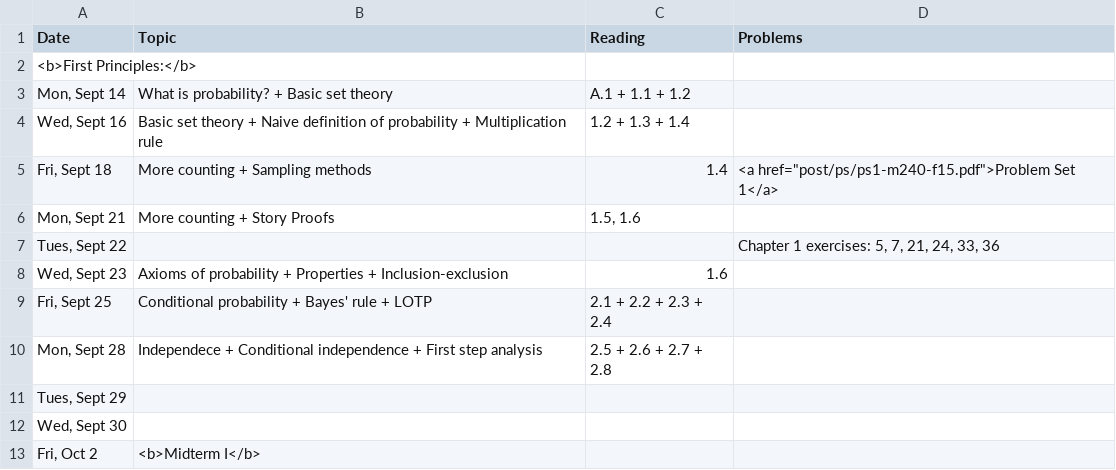
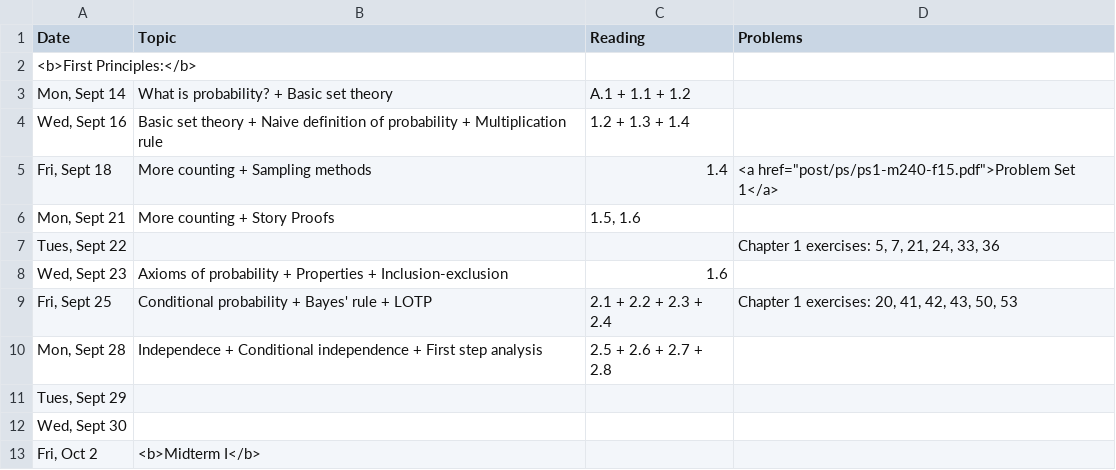
Before and after one commit to math240-LU/math240-LU.github.io, a CSV file: _csv/schedule.csv, drawn as a sheet.

```diff
--- a/_csv/schedule.csv
+++ b/_csv/schedule.csv
@@ -8,3 +8,3 @@ Date,Topic,Reading,Problems
 "Wed, Sept 23",Axioms of probability + Properties + Inclusion-exclusion,1.6,
-"Fri, Sept 25",Conditional probability + Bayes' rule + LOTP,2.1 + 2.2 + 2.3 + 2.4,
+"Fri, Sept 25",Conditional probability + Bayes' rule + LOTP,2.1 + 2.2 + 2.3 + 2.4,"Chapter 1 exercises: 20, 41, 42, 43, 50, 53"
 "Mon, Sept 28",Independece + Conditional independence + First step analysis,2.5 + 2.6 + 2.7 + 2.8,
```
Also changed, not shown: 2 other files.
